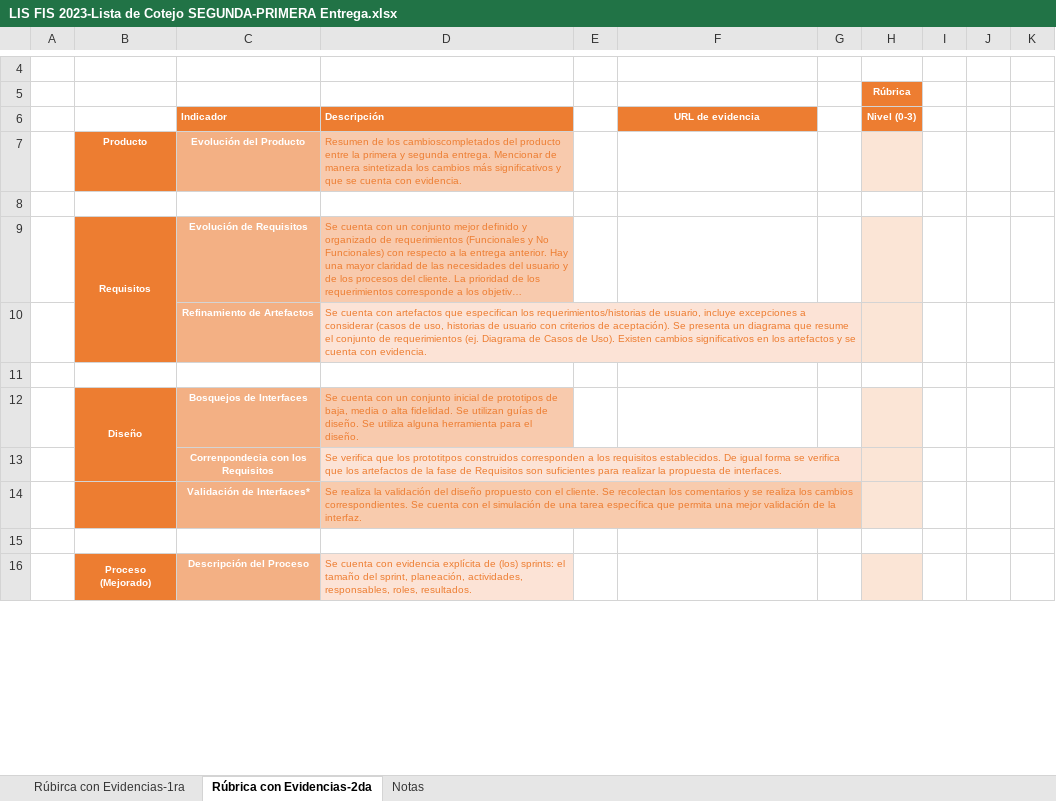
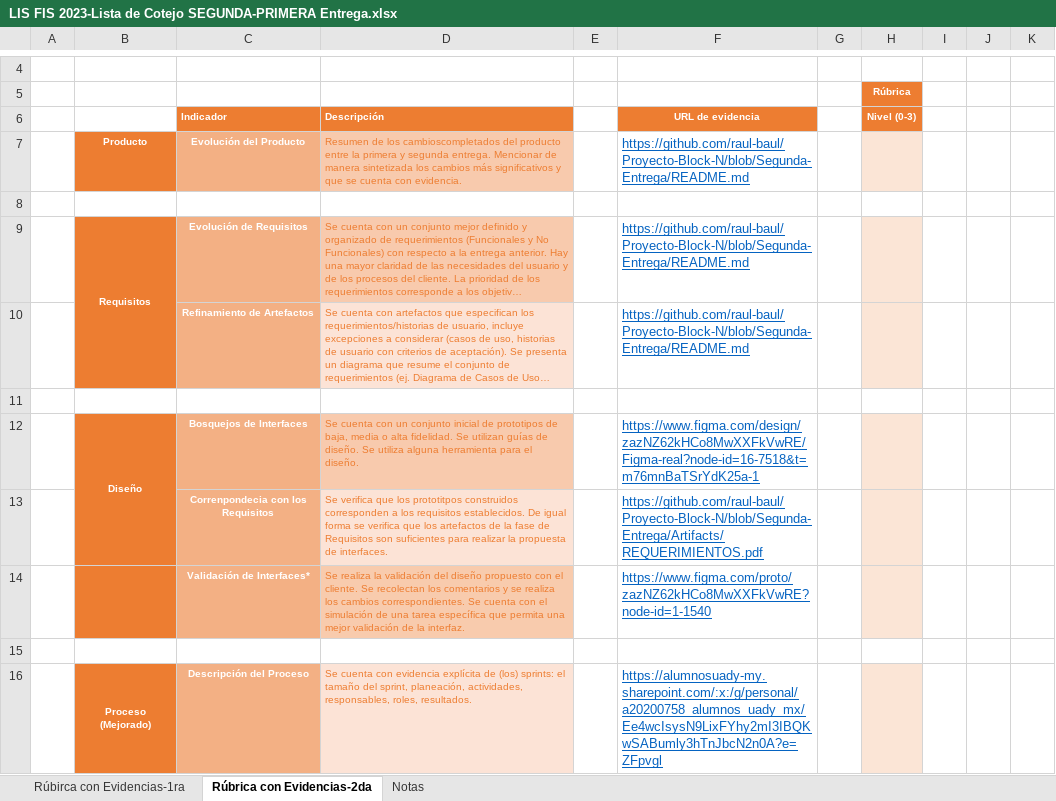
Before and after one commit to raul-baul/Proyecto-Block-N, an Excel workbook: Activities score/LIS FIS 2023-Lista de Cotejo SEGUNDA-PRIMERA Entrega.xlsx, sheet Rúbrica con Evidencias-2da, drawn as a sheet; only a part is shown, gaps mark what is left out; long unchanged cells end in …; values as stored, in another font and other column widths than the file's, no borders; the diff covers the shown part only; the diff names each change by its address in the sheet, - before the commit and + after, or states it on an @@ line.

Commit message:
Add files via upload

```diff
--- a/Activities score/LIS FIS 2023-Lista de Cotejo SEGUNDA-PRIMERA Entrega.xlsx (sheet Rúbrica con Evidencias-2da)
+++ b/Activities score/LIS FIS 2023-Lista de Cotejo SEGUNDA-PRIMERA Entrega.xlsx (sheet Rúbrica con Evidencias-2da)
-F7: (empty)
+F7: https://github.com/raul-baul/Proyecto-Block-N/blob/Segunda-Entrega/README.md
-F9:F10: (empty)
+F9:F10: https://github.com/raul-baul/Proyecto-Block-N/blob/Segunda-Entrega/README.md
-F12: (empty)
+F12: https://www.figma.com/design/zazNZ62kHCo8MwXXFkVwRE/Figma-real?node-id=16-7518&t=m76mnBaTSrYdK25a-1
-F13: (empty)
+F13: https://github.com/raul-baul/Proyecto-Block-N/blob/Segunda-Entrega/Artifacts/REQUERIMIENTOS.pdf
-F14: (empty)
+F14: https://www.figma.com/proto/zazNZ62kHCo8MwXXFkVwRE?node-id=1-1540
-F16: (empty)
+F16: https://alumnosuady-my.sharepoint.com/:x:/g/personal/a20200758_alumnos_uady_mx/Ee4wcIsysN9LixFYhy2mI3IBQKwSABumly3hTnJbcN2n0A?e=ZFpvgl
```
Also changed, not shown: 8 edited cells elsewhere in this sheet, charts or pictures.
